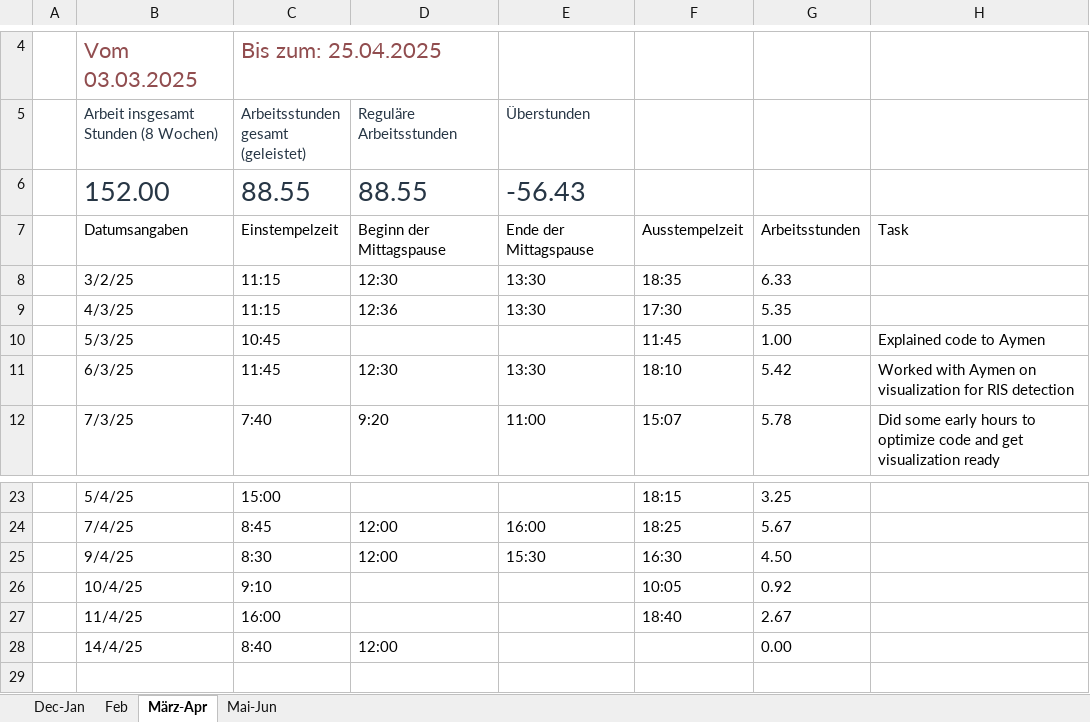
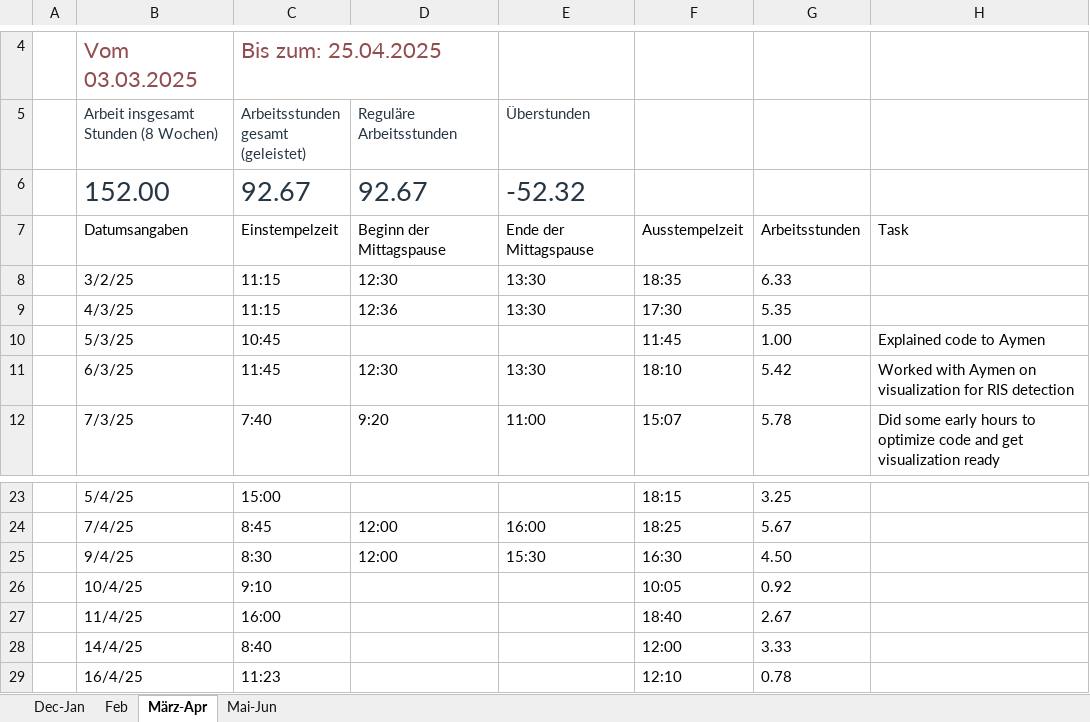
Before and after one commit to lauravmorenoc/DKS, an Excel workbook: WorkingHours.xlsx, sheet März-Apr, drawn as a sheet; only a part is shown, gaps mark what is left out; values as stored, in another font and other column widths than the file's, no borders; table styles not drawn; the diff names each change by its address in the sheet, - before the commit and + after, or states it on an @@ line.

```diff
--- a/WorkingHours.xlsx (sheet März-Apr)
+++ b/WorkingHours.xlsx (sheet März-Apr)
-C6: 88.55
+C6: 92.67
-D6 (Reguläre Arbeitsstunden): 88.55
+D6 (Reguläre Arbeitsstunden): 92.67
-E6 (Überstunden): -56.43
+E6 (Überstunden): -52.32
-D28 (Reguläre Arbeitsstunden): 12:00
+D28 (Reguläre Arbeitsstunden): (empty)
-F28: (empty)
+F28: 12:00
-G28: 0.00
+G28: 3.33
+row 29:  | 16/4/25 | 11:23 |  |  | 12:10 | 0.78
```
Also changed, not shown: sheet Mai-Jun, 2 other files.
